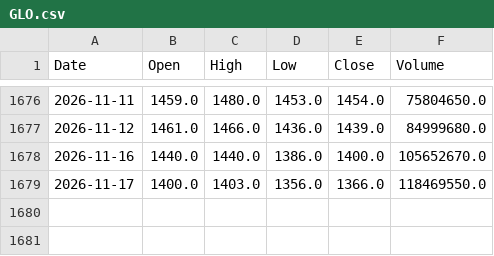
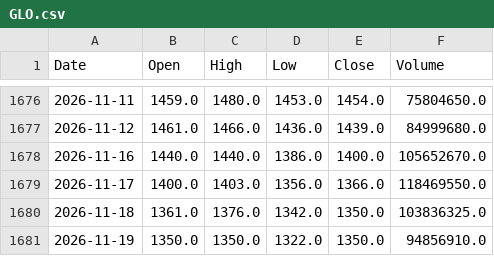
Before and after one commit to AlvinTubtub/pse-stock-price-forecast-corrected-research, a CSV file: backend/data/raw/GLO.csv, drawn as a sheet; only a part is shown, gaps mark what is left out; the diff names each change by its address in the sheet, - before the commit and + after, or states it on an @@ line.

```diff
--- a/backend/data/raw/GLO.csv
+++ b/backend/data/raw/GLO.csv
+row 1680: 2026-11-18 | 1361.0 | 1376.0 | 1342.0 | 1350.0 | 103836325.0
+row 1681: 2026-11-19 | 1350.0 | 1350.0 | 1322.0 | 1350.0 | 94856910.0
```
Also changed, not shown: backend/data/raw/APX.csv, backend/data/raw/BPI.csv, 49 other files.
